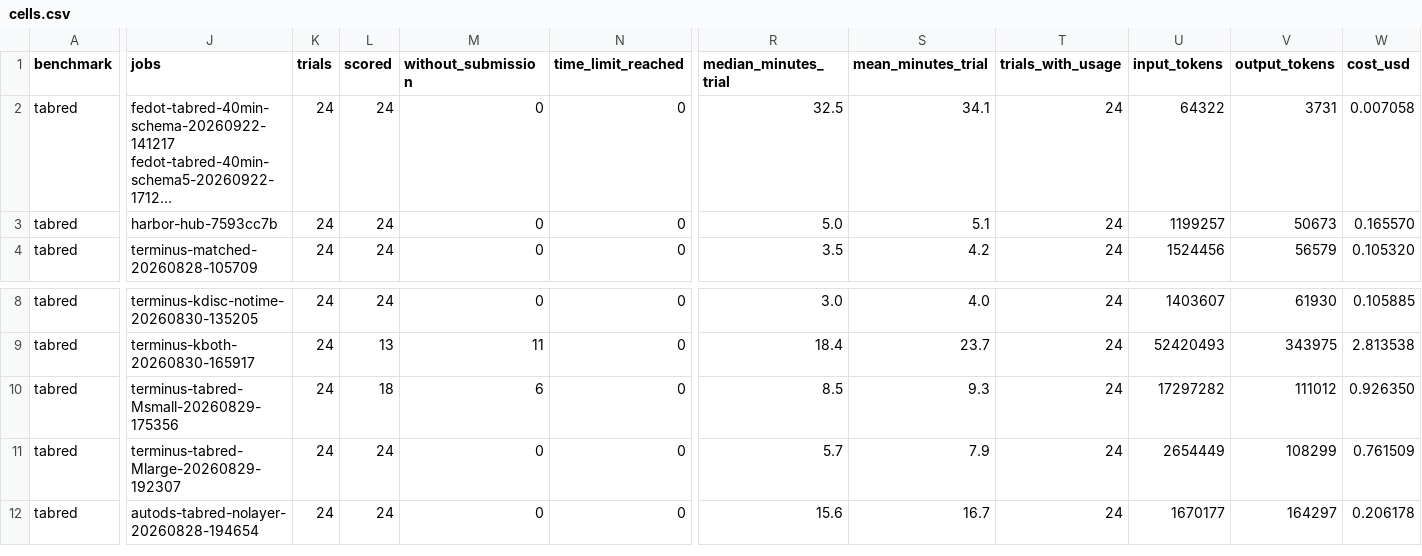
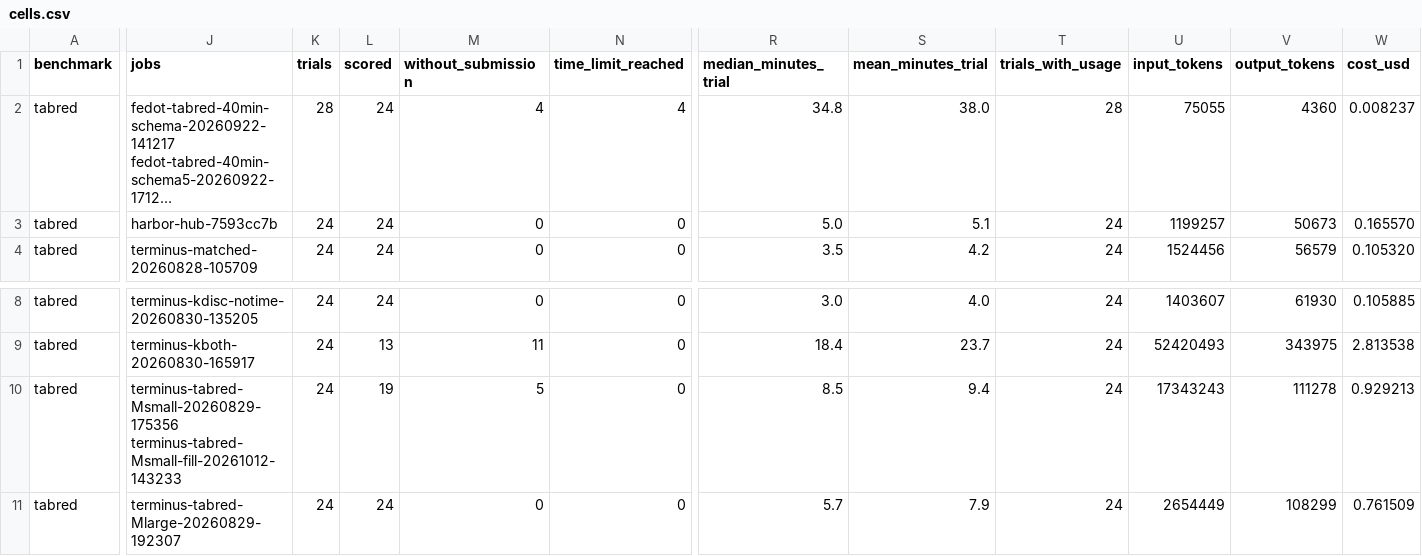
Before and after one commit to ITMO-NSS-team/llm-automl-architecture-study, a CSV file: result_files/cells.csv, drawn as a sheet; only a part is shown, gaps mark what is left out; the shorter side is filled out with more unchanged rows; long unchanged cells end in …; the diff names each change by its address in the sheet, - before the commit and + after, or states it on an @@ line.

```diff
--- a/result_files/cells.csv
+++ b/result_files/cells.csv
-K2 (trials): 24
+K2 (trials): 28
-M2 (without_submission): 0
+M2 (without_submission): 4
-N2 (time_limit_reached): 0
+N2 (time_limit_reached): 4
-R2 (median_minutes_trial): 32.5
+R2 (median_minutes_trial): 34.8
-S2 (mean_minutes_trial): 34.1
+S2 (mean_minutes_trial): 38.0
-T2 (trials_with_usage): 24
+T2 (trials_with_usage): 28
-U2 (input_tokens): 64322
+U2 (input_tokens): 75055
-V2 (output_tokens): 3731
+V2 (output_tokens): 4360
-W2 (cost_usd): 0.007058
+W2 (cost_usd): 0.008237
-J10 (jobs): terminus-tabred-Msmall-20260829-175356
+J10 (jobs): terminus-tabred-Msmall-20260829-175356 terminus-tabred-Msmall-fill-20261012-143233
-L10 (scored): 18
+L10 (scored): 19
-M10 (without_submission): 6
+M10 (without_submission): 5
-S10 (mean_minutes_trial): 9.3
+S10 (mean_minutes_trial): 9.4
-U10 (input_tokens): 17297282
+U10 (input_tokens): 17343243
-V10 (output_tokens): 111012
+V10 (output_tokens): 111278
-W10 (cost_usd): 0.926350
+W10 (cost_usd): 0.929213
```
Also changed, not shown: result_files/fedot_backend.csv, result_files/tabred_comparisons.csv, 19 other files.
